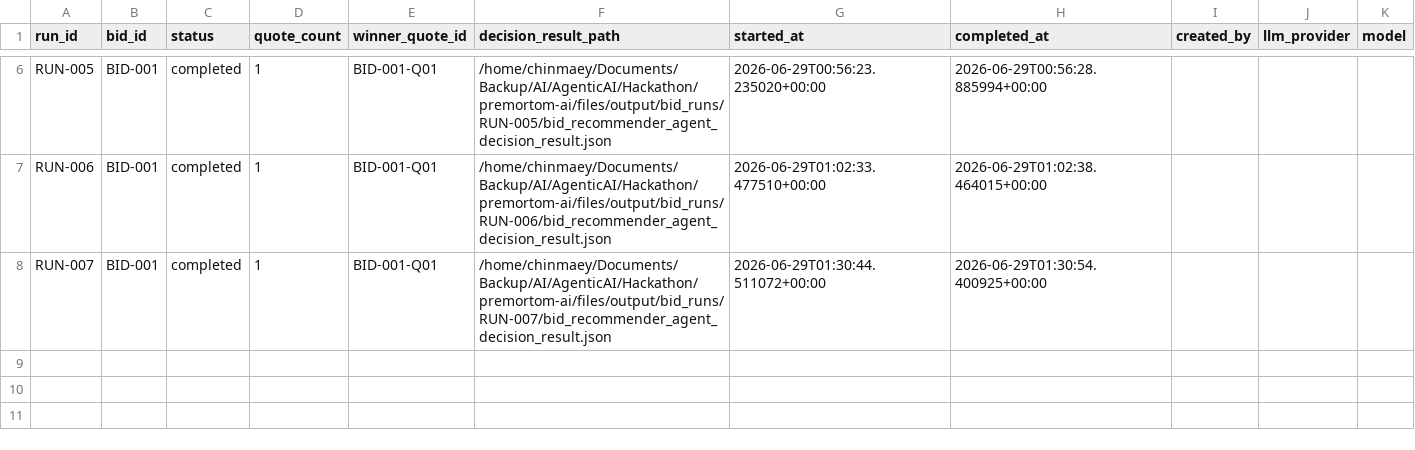
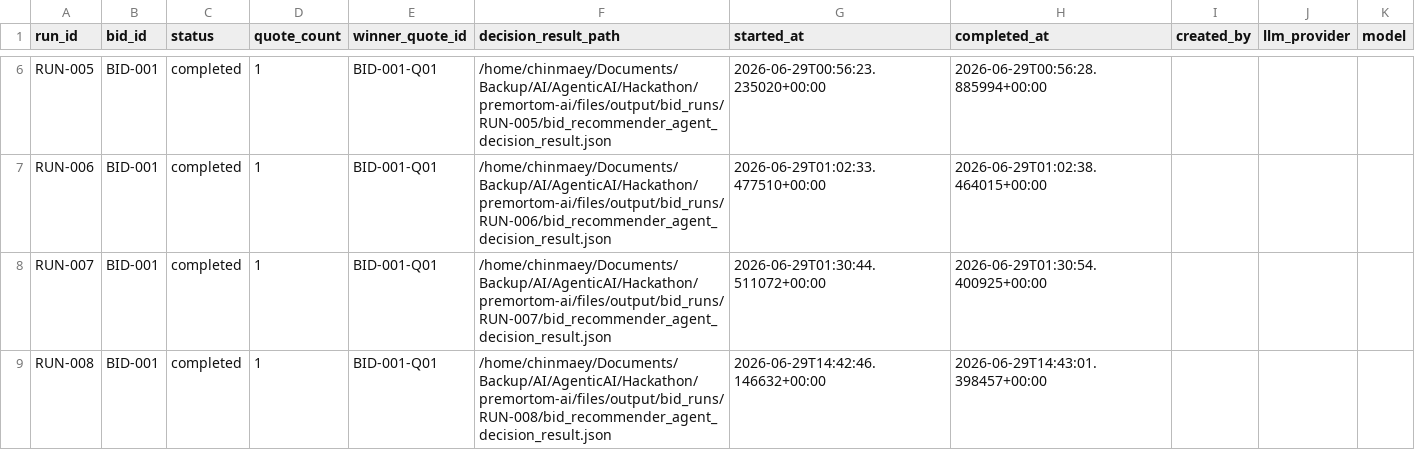
Before and after one commit to chinmaey/premortom-ai, a CSV file: files/output/bid_runs/runs_database.csv, drawn as a sheet; only a part is shown, gaps mark what is left out.

Commit message:
Added the Bid Recommender Agent

```diff
--- a/files/output/bid_runs/runs_database.csv
+++ b/files/output/bid_runs/runs_database.csv
@@ -8 +8,2 @@ RUN-006,BID-001,completed,1,BID-001-Q01,/home/chinmaey/Documents/Backup/AI/Agent
 RUN-007,BID-001,completed,1,BID-001-Q01,/home/chinmaey/Documents/Backup/AI/AgenticAI/Hackathon/premortom-ai/files/output/bid_runs/RUN-007/bid_recommender_agent_decision_result.json,2026-06-29T01:30:44.511072+00:00,2026-06-29T01:30:54.400925+00:00,,,
+RUN-008,BID-001,completed,1,BID-001-Q01,/home/chinmaey/Documents/Backup/AI/AgenticAI/Hackathon/premortom-ai/files/output/bid_runs/RUN-008/bid_recommender_agent_decision_result.json,2026-06-29T14:42:46.146632+00:00,2026-06-29T14:43:01.398457+00:00,,,
```
Also changed, not shown: 8 other files.
